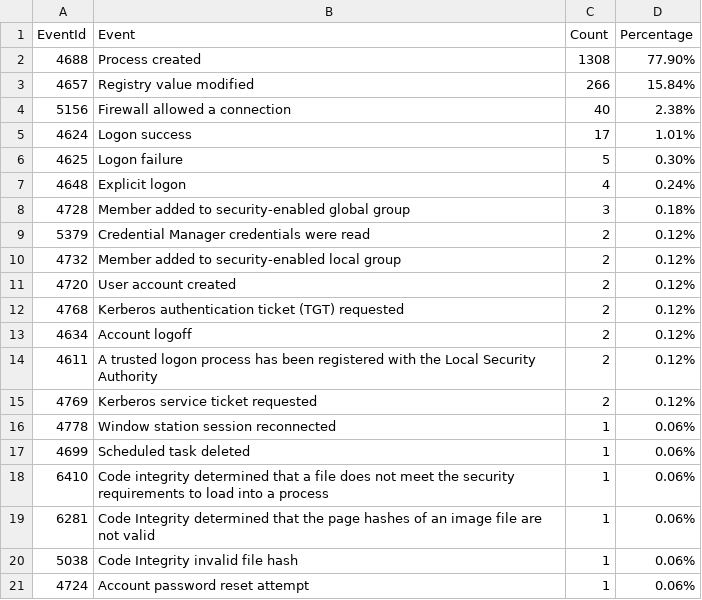
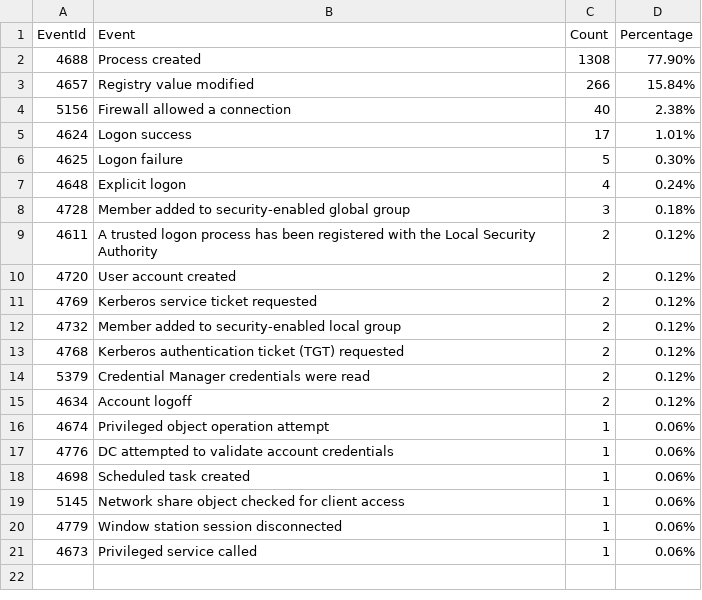
Before and after one commit to fukusuket/InvestigateWindowsLogSetting, a CSV file: security_eid.csv, drawn as a sheet.

```diff
--- a/security_eid.csv
+++ b/security_eid.csv
@@ -8,14 +8,14 @@ EventId,Event,Count,Percentage
 4728,Member added to security-enabled global group,3,0.18%
+4611,A trusted logon process has been registered with the Local Security Authority,2,0.12%
+4720,User account created,2,0.12%
+4769,Kerberos service ticket requested,2,0.12%
+4732,Member added to security-enabled local group,2,0.12%
+4768,Kerberos authentication ticket (TGT) requested,2,0.12%
 5379,Credential Manager credentials were read,2,0.12%
-4732,Member added to security-enabled local group,2,0.12%
-4720,User account created,2,0.12%
-4768,Kerberos authentication ticket (TGT) requested,2,0.12%
 4634,Account logoff,2,0.12%
-4611,A trusted logon process has been registered with the Local Security Authority,2,0.12%
-4769,Kerberos service ticket requested,2,0.12%
-4778,Window station session reconnected,1,0.06%
-4699,Scheduled task deleted,1,0.06%
-6410,Code integrity determined that a file does not meet the security requirements to load into a process,1,0.06%
-6281,Code Integrity determined that the page hashes of an image file are not valid ,1,0.06%
-5038,Code Integrity invalid file hash,1,0.06%
-4724,Account password reset attempt,1,0.06%
+4674,Privileged object operation attempt,1,0.06%
+4776,DC attempted to validate account credentials,1,0.06%
+4698,Scheduled task created,1,0.06%
+5145,Network share object checked for client access,1,0.06%
+4779,Window station session disconnected,1,0.06%
+4673,Privileged service called,1,0.06%
```
Also changed, not shown: sigma_eid.csv, 2 other files.
